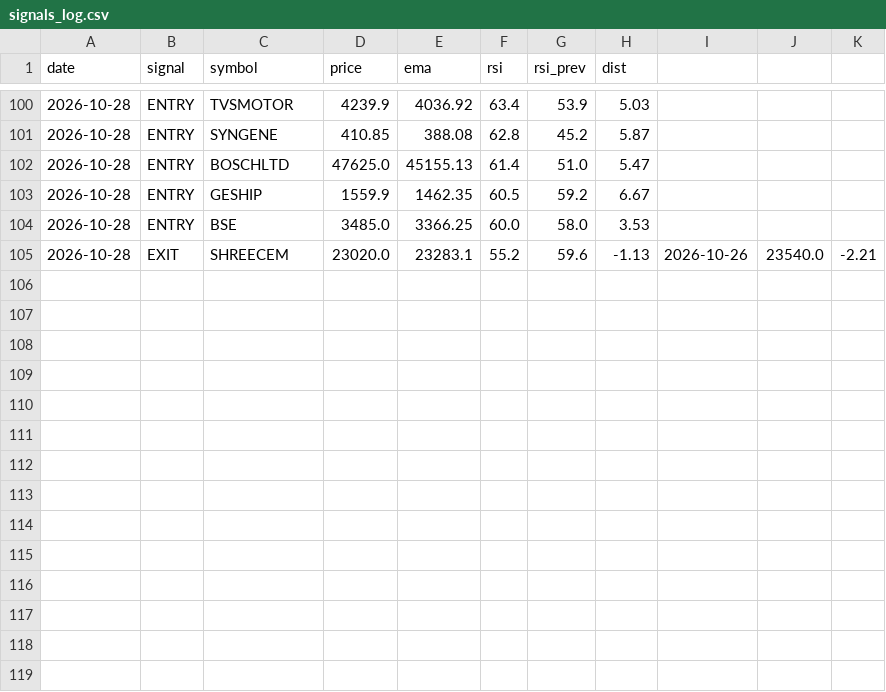
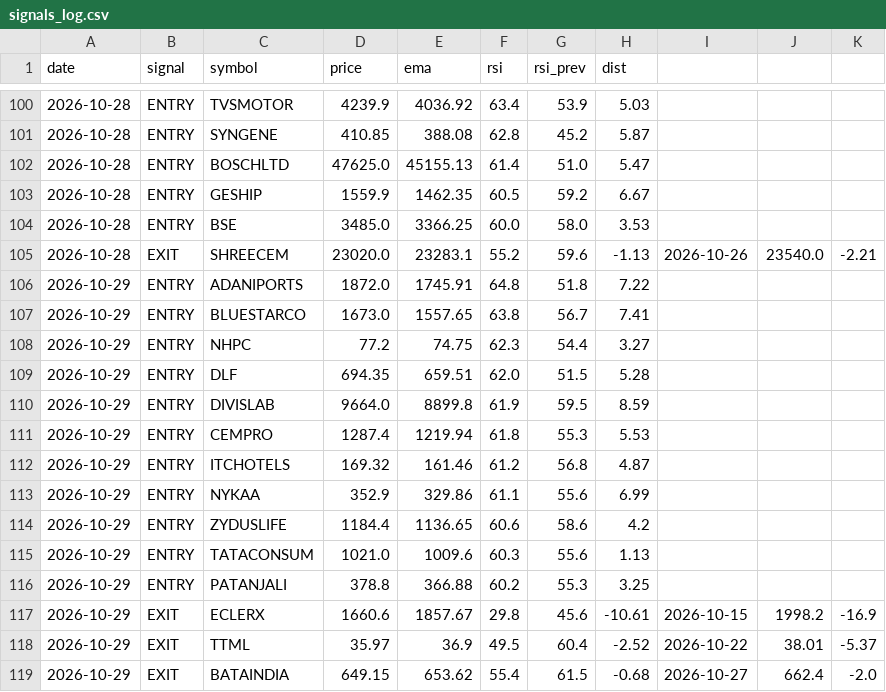
Before and after one commit to basavraj-data/Nifty-500-Daily-Scanner, a CSV file: signals_log.csv, drawn as a sheet; only a part is shown, gaps mark what is left out.

```diff
--- a/signals_log.csv
+++ b/signals_log.csv
@@ -105 +105,15 @@ date,signal,symbol,price,ema,rsi,rsi_prev,dist
 2026-10-28,EXIT,SHREECEM,23020.0,23283.1,55.2,59.6,-1.13,2026-10-26,23540.0,-2.21
+2026-10-29,ENTRY,ADANIPORTS,1872.0,1745.91,64.8,51.8,7.22,,,
+2026-10-29,ENTRY,BLUESTARCO,1673.0,1557.65,63.8,56.7,7.41,,,
+2026-10-29,ENTRY,NHPC,77.2,74.75,62.3,54.4,3.27,,,
+2026-10-29,ENTRY,DLF,694.35,659.51,62.0,51.5,5.28,,,
+2026-10-29,ENTRY,DIVISLAB,9664.0,8899.8,61.9,59.5,8.59,,,
+2026-10-29,ENTRY,CEMPRO,1287.4,1219.94,61.8,55.3,5.53,,,
+2026-10-29,ENTRY,ITCHOTELS,169.32,161.46,61.2,56.8,4.87,,,
+2026-10-29,ENTRY,NYKAA,352.9,329.86,61.1,55.6,6.99,,,
+2026-10-29,ENTRY,ZYDUSLIFE,1184.4,1136.65,60.6,58.6,4.2,,,
+2026-10-29,ENTRY,TATACONSUM,1021.0,1009.6,60.3,55.6,1.13,,,
+2026-10-29,ENTRY,PATANJALI,378.8,366.88,60.2,55.3,3.25,,,
+2026-10-29,EXIT,ECLERX,1660.6,1857.67,29.8,45.6,-10.61,2026-10-15,1998.2,-16.9
+2026-10-29,EXIT,TTML,35.97,36.9,49.5,60.4,-2.52,2026-10-22,38.01,-5.37
+2026-10-29,EXIT,BATAINDIA,649.15,653.62,55.4,61.5,-0.68,2026-10-27,662.4,-2.0
```
Also changed, not shown: 1 other file.
